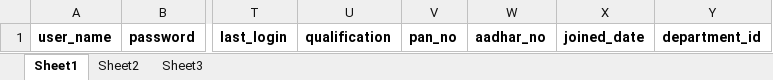
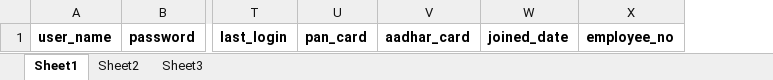
Before and after one commit to TrizERP/next_lms_erp, an Excel workbook: public/excel_upload/assets/UPLOAD_tbluser.xlsx, sheet Sheet1, drawn as a sheet; only a part is shown, gaps mark what is left out; values as stored, in another font and other column widths than the file's, no borders; removed rows and columns are numbered as before the commit, all else as after; the diff names each change by its address in the sheet, - before the commit and + after, or states it on an @@ line.

```diff
--- a/public/excel_upload/assets/UPLOAD_tbluser.xlsx (sheet Sheet1)
+++ b/public/excel_upload/assets/UPLOAD_tbluser.xlsx (sheet Sheet1)
-column U, row 1: qualification
-column V, row 1: pan_no
-column W, row 1: aadhar_no
+column U, row 1: pan_card
+column V, row 1: aadhar_card
-column Y, row 1: department_id
+column X, row 1: employee_no
```
Also changed, not shown: 4 other files.
